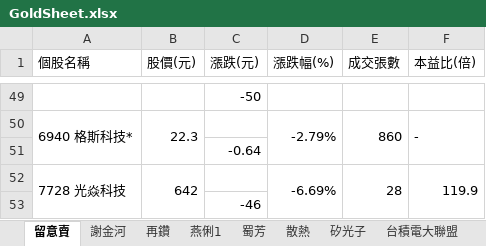
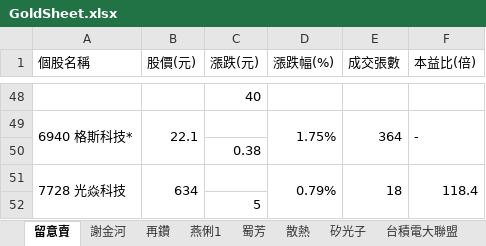
Before and after one commit to ONicole0101/Gold, an Excel workbook: Allcsv/GoldSheet.xlsx, sheet 留意賣, drawn as a sheet; only a part is shown, gaps mark what is left out; values as stored, in another font and other column widths than the file's, no cell formats; charts and pictures not drawn; removed rows and columns are numbered as before the commit, all else as after; the diff covers the shown part only; the diff names each change by its address in the sheet, - before the commit and + after, or states it on an @@ line.

```diff
--- a/Allcsv/GoldSheet.xlsx (sheet 留意賣)
+++ b/Allcsv/GoldSheet.xlsx (sheet 留意賣)
-C48 (漲跌(元)): -50
+C48 (漲跌(元)): 40
-B49 (股價(元)): 22.3
+B49 (股價(元)): 22.1
-D49 (漲跌幅(%)): -2.79%
+D49 (漲跌幅(%)): 1.75%
-E49 (成交張數): 860
+E49 (成交張數): 364
-C50 (漲跌(元)): -0.64
+C50 (漲跌(元)): 0.38
-row 52: 7728 光焱科技 | 642 |  | -6.69% | 28 | 119.9
+row 51: 7728 光焱科技 | 634 |  | 0.79% | 18 | 118.4
-C52 (漲跌(元)): -46
+C52 (漲跌(元)): 5
```
Also changed, not shown: 41 added rows, 42 removed rows, 2 moved rows and 4 edited cells elsewhere in this sheet, cell formats, charts or pictures.
